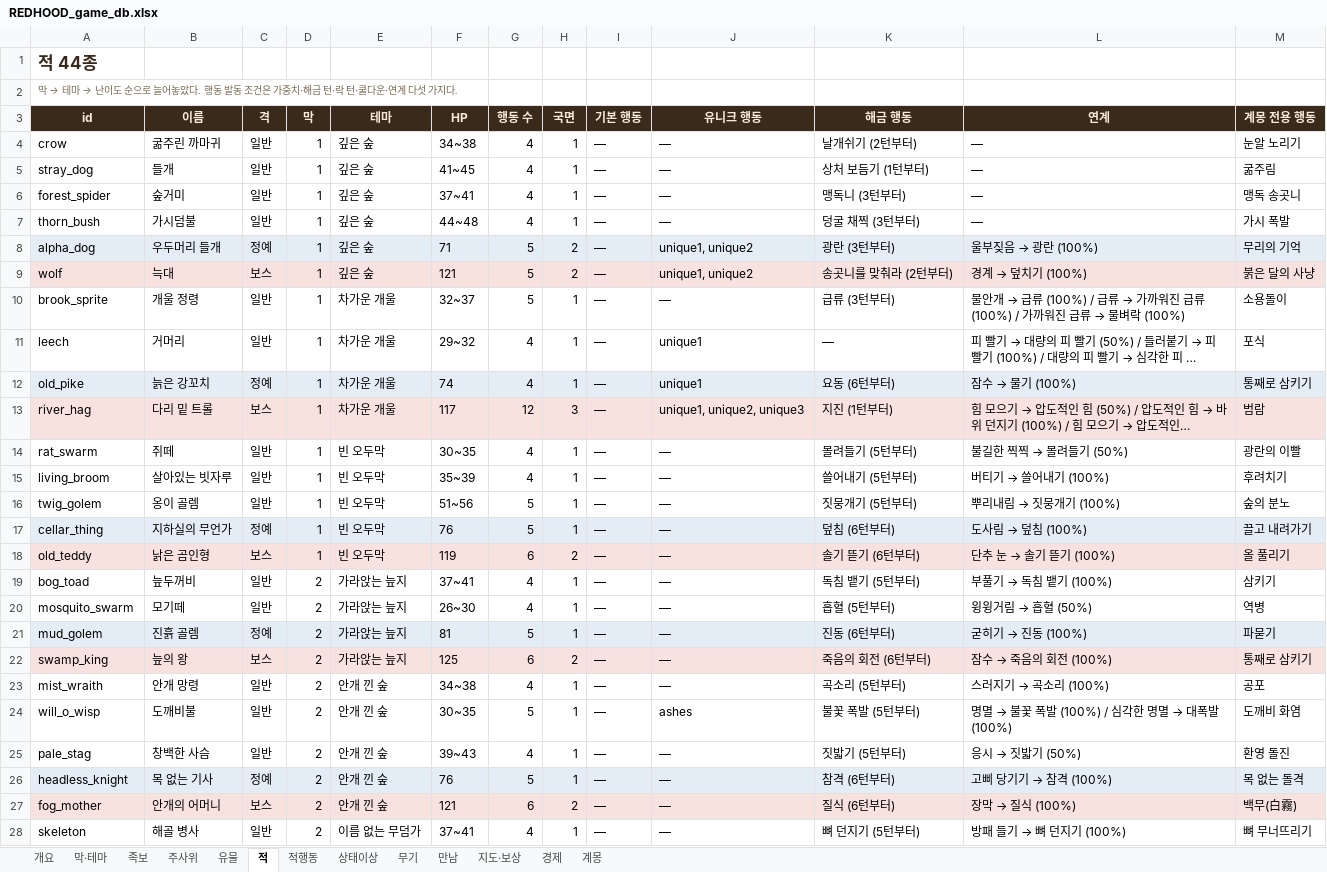
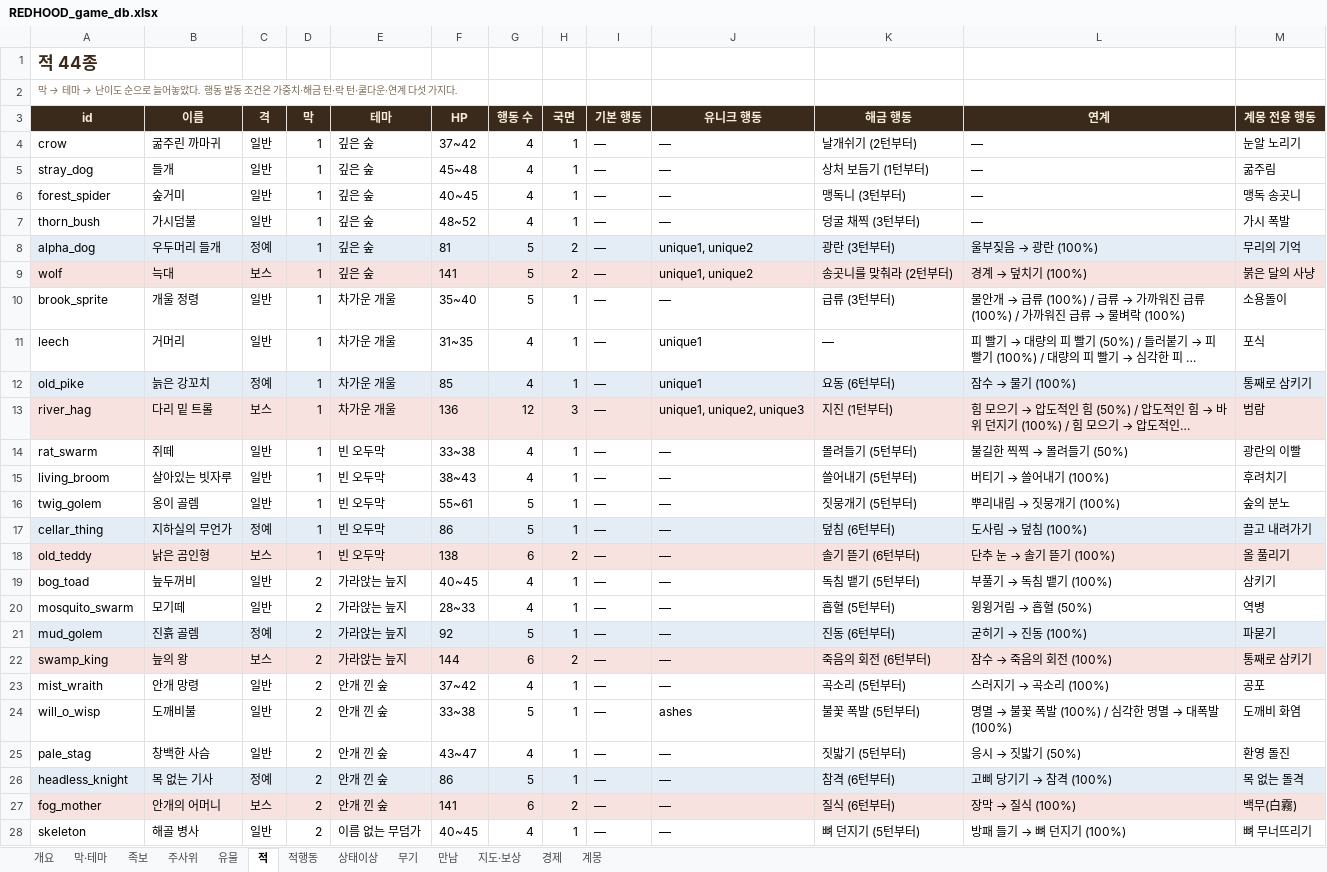
Before and after one commit to sepi-toolbox/Redhood, an Excel workbook: docs/REDHOOD_game_db.xlsx, sheet 적, drawn as a sheet; only a part is shown; long unchanged cells end in …; values as stored, in another font and other column widths than the file's, no borders; the diff covers the shown part only; the diff names each change by its address in the sheet, - before the commit and + after, or states it on an @@ line.

```diff
--- a/docs/REDHOOD_game_db.xlsx (sheet 적)
+++ b/docs/REDHOOD_game_db.xlsx (sheet 적)
-F4 (HP): 34~38
+F4 (HP): 37~42
-F5 (HP): 41~45
+F5 (HP): 45~48
-F6 (HP): 37~41
+F6 (HP): 40~45
-F7 (HP): 44~48
+F7 (HP): 48~52
-F8 (HP): 71
+F8 (HP): 81
-F9 (HP): 121
+F9 (HP): 141
-F10 (HP): 32~37
+F10 (HP): 35~40
-F11 (HP): 29~32
+F11 (HP): 31~35
-F12 (HP): 74
+F12 (HP): 85
-F13 (HP): 117
+F13 (HP): 136
-F14 (HP): 30~35
+F14 (HP): 33~38
-F15 (HP): 35~39
+F15 (HP): 38~43
-F16 (HP): 51~56
+F16 (HP): 55~61
-F17 (HP): 76
+F17 (HP): 86
-F18 (HP): 119
+F18 (HP): 138
-F19 (HP): 37~41
+F19 (HP): 40~45
-F20 (HP): 26~30
+F20 (HP): 28~33
-F21 (HP): 81
+F21 (HP): 92
-F22 (HP): 125
+F22 (HP): 144
-F23 (HP): 34~38
+F23 (HP): 37~42
-F24 (HP): 30~35
+F24 (HP): 33~38
-F25 (HP): 39~43
+F25 (HP): 43~47
-F26 (HP): 76
+F26 (HP): 86
-F27 (HP): 121
+F27 (HP): 141
-F28 (HP): 37~41
+F28 (HP): 40~45
```
Also changed, not shown: 18 edited cells elsewhere in this sheet, sheet 개요, 15 other files.
